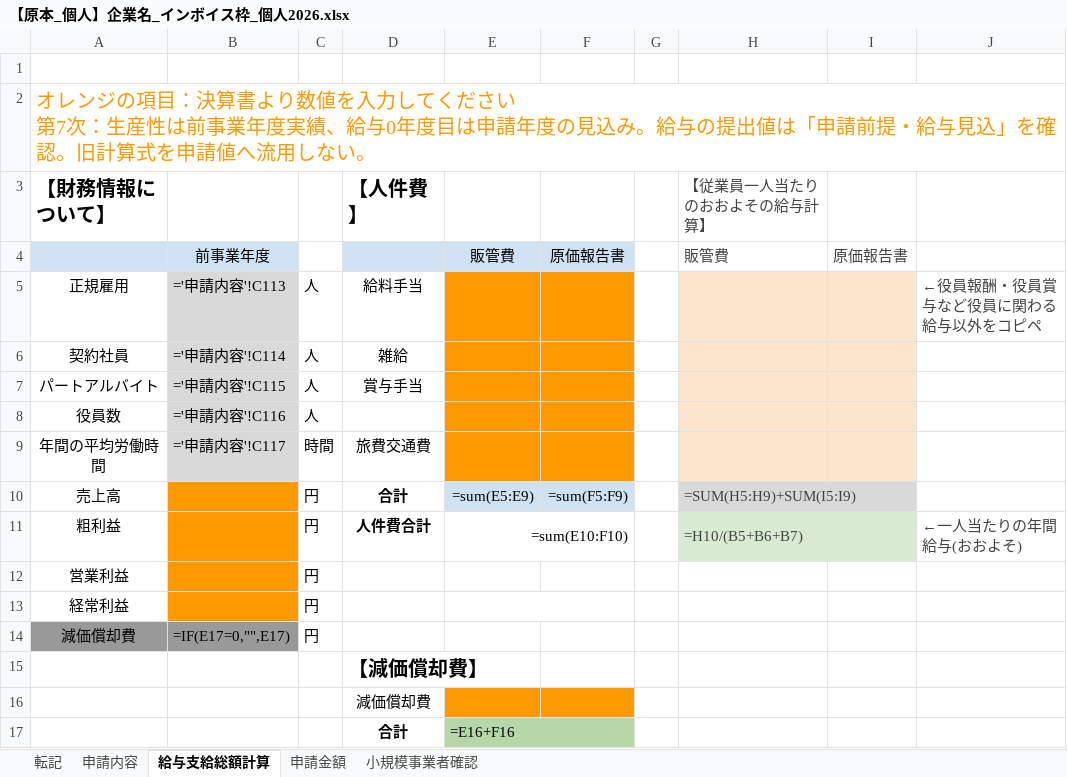
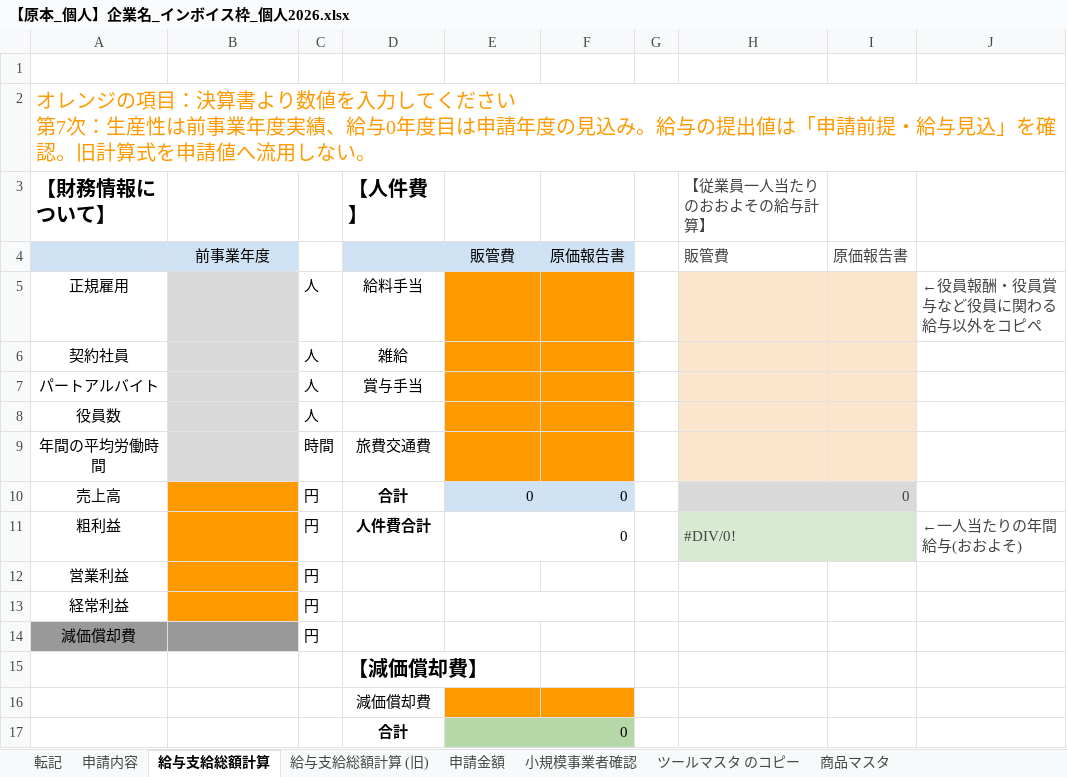
Before and after one commit to hane-colorfulbox/hojokin, an Excel workbook: ツール/第7次以降/【原本_個人】企業名_インボイス枠_個人2026.xlsx, sheet 給与支給総額計算, drawn as a sheet; values as stored, in another font and other column widths than the file's, no borders; formulas without a stored value are shown as written; charts and pictures not drawn; the diff names each change by its address in the sheet, - before the commit and + after, or states it on an @@ line.

```diff
--- a/ツール/第7次以降/【原本_個人】企業名_インボイス枠_個人2026.xlsx (sheet 給与支給総額計算)
+++ b/ツール/第7次以降/【原本_個人】企業名_インボイス枠_個人2026.xlsx (sheet 給与支給総額計算)
@@ sheet tab unhidden: 給与支給総額計算 (旧) @@
+sheet tab: ツールマスタ のコピー
@@ sheet tab unhidden: 商品マスタ @@
-B5: ='申請内容'!C113
+B5: (empty)
-B6: ='申請内容'!C114
+B6: (empty)
-B7: ='申請内容'!C115
+B7: (empty)
-B8: ='申請内容'!C116
+B8: (empty)
-B9: ='申請内容'!C117
+B9: (empty)
-E10: =sum(E5:E9)
+E10: 0
-F10: =sum(F5:F9)
+F10: 0
-H10 (【従業員一人当たりのおおよその給与計算】): =SUM(H5:H9)+SUM(I5:I9)
+H10 (【従業員一人当たりのおおよその給与計算】): 0
-E11: =sum(E10:F10)
+E11: 0
-H11 (【従業員一人当たりのおおよその給与計算】): =H10/(B5+B6+B7)
+H11 (【従業員一人当たりのおおよその給与計算】): #DIV/0!
-B14: =IF(E17=0,"",E17)
+B14: (empty)
-E17: =E16+F16
+E17: 0
```
Also changed, not shown: sheet 申請内容, sheet 申請金額, sheet 小規模事業者確認, sheet 転記, other sheet tabs, charts or pictures, ツール/第7次以降/【原本_個人】企業名_通常枠_個人2026.xlsx, ツール/第7次以降/【原本_法人】企業名_インボイス枠_法人2026_v2.xlsx, 36 other files.
